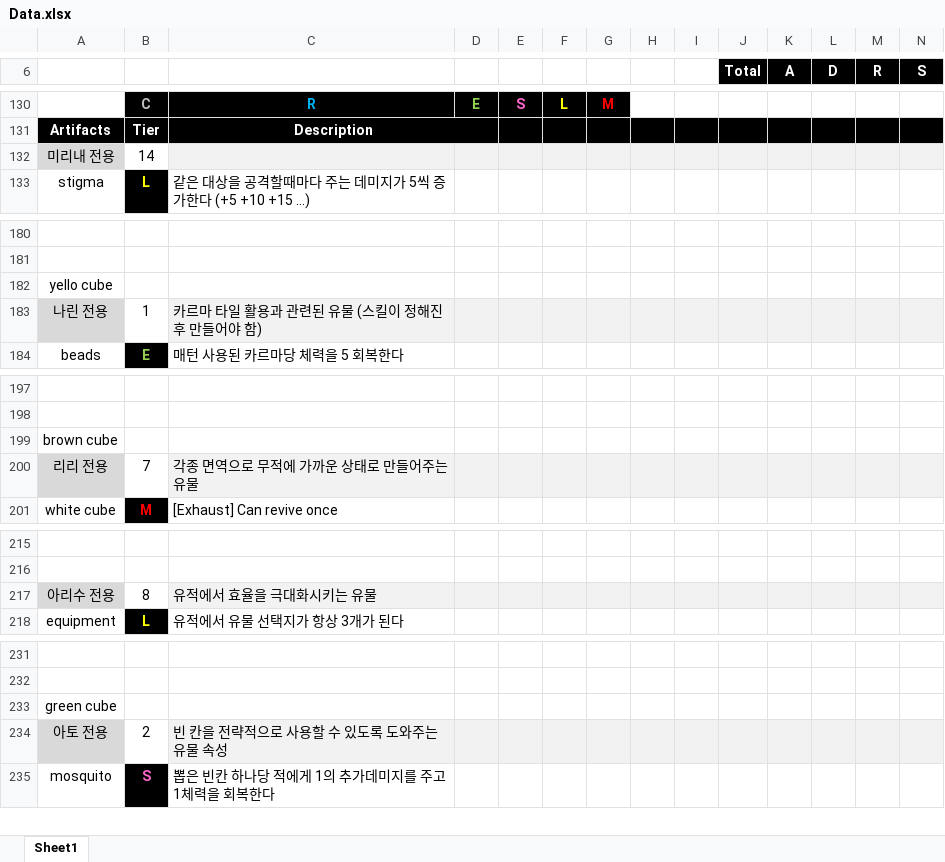
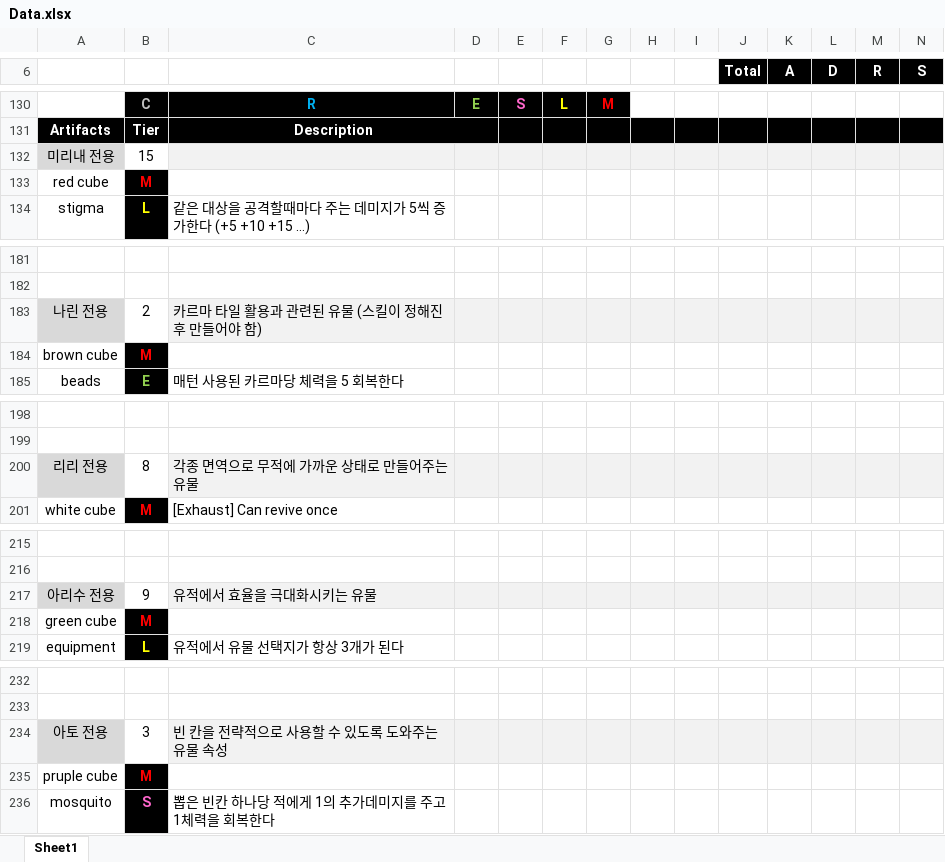
Before and after one commit to blueSparrow2000/DiceGame, an Excel workbook: Data.xlsx, sheet Sheet1, drawn as a sheet; only a part is shown, gaps mark what is left out; values as stored, in another font and other column widths than the file's, no borders; removed rows and columns are numbered as before the commit, all else as after; rows hold the shown columns only; the diff covers the shown part only; the diff names each change by its address in the sheet, - before the commit and + after, or states it on an @@ line.

```diff
--- a/Data.xlsx (sheet Sheet1)
+++ b/Data.xlsx (sheet Sheet1)
-B132: 14
+B132: 15
+row 133: red cube | M
-row 182: yello cube
-B183: 1
+B183: 2
+row 184: brown cube | M
-row 199: brown cube
-B200: 7
+B200: 8
-B217: 8
+B217: 9
+row 218: green cube | M
-row 233: green cube
-B234: 2
+B234: 3
+row 235: pruple cube | M
```
Also changed, not shown: 5 added rows, 6 removed rows, 12 edited cells, cell formats and merged cells elsewhere in this sheet, 1 other file.
